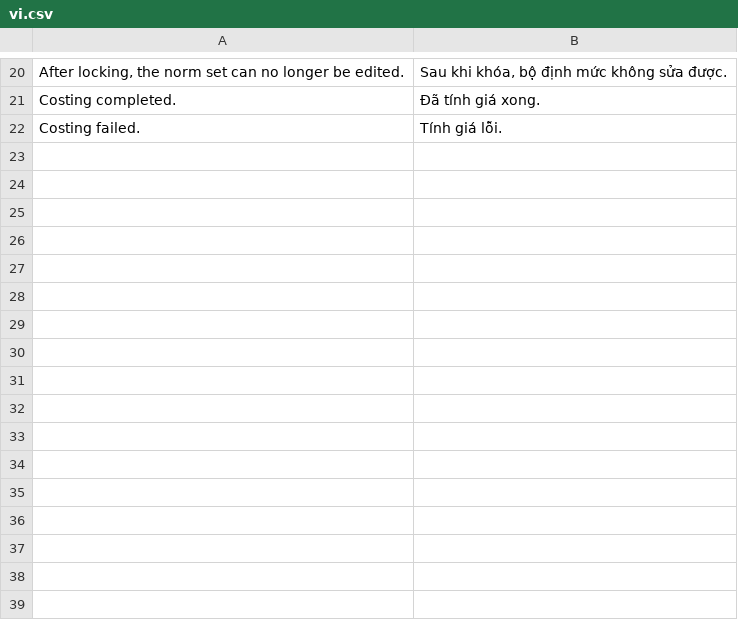
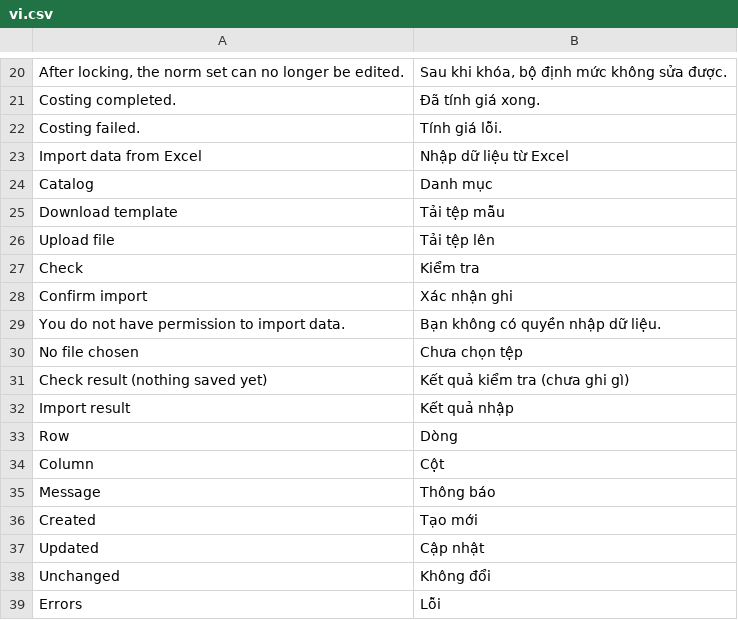
Before and after one commit to tiendj28-dotcom/normcore, a CSV file: normcore/translations/vi.csv, drawn as a sheet; only a part is shown, gaps mark what is left out.

```diff
--- a/normcore/translations/vi.csv
+++ b/normcore/translations/vi.csv
@@ -22 +22,18 @@ Costing completed.,Đã tính giá xong.
 Costing failed.,Tính giá lỗi.
+Import data from Excel,Nhập dữ liệu từ Excel
+Catalog,Danh mục
+Download template,Tải tệp mẫu
+Upload file,Tải tệp lên
+Check,Kiểm tra
+Confirm import,Xác nhận ghi
+You do not have permission to import data.,Bạn không có quyền nhập dữ liệu.
+No file chosen,Chưa chọn tệp
+Check result (nothing saved yet),Kết quả kiểm tra (chưa ghi gì)
+Import result,Kết quả nhập
+Row,Dòng
+Column,Cột
+Message,Thông báo
+Created,Tạo mới
+Updated,Cập nhật
+Unchanged,Không đổi
+Errors,Lỗi
```
Also changed, not shown: 20 other files.
